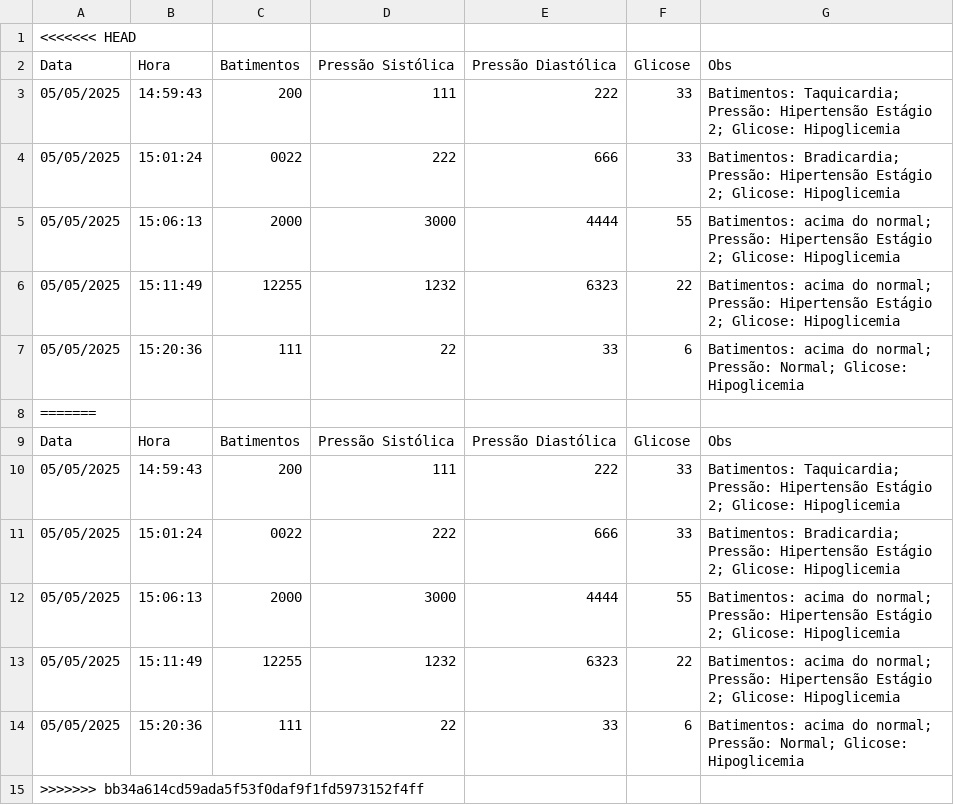
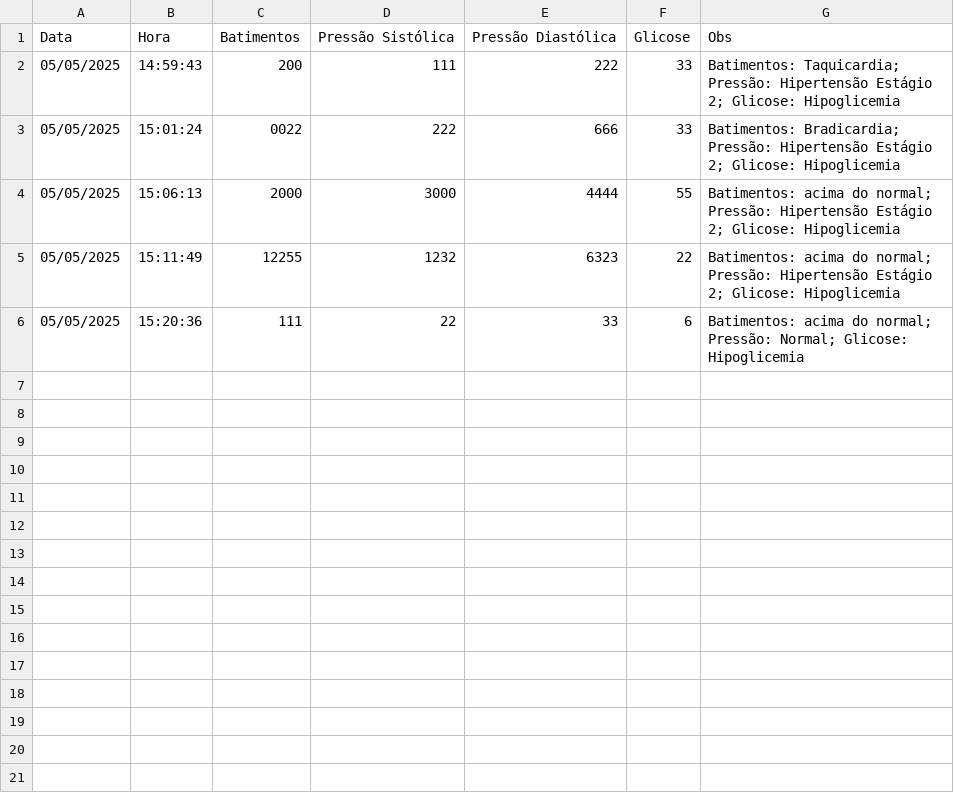
Before and after one commit to lilydias24/rp3-resolucao-de-problemas, a CSV file: problema-2/dados_pacientes.csv, drawn as a sheet.

```diff
--- a/problema-2/dados_pacientes.csv
+++ b/problema-2/dados_pacientes.csv
@@ -1,2 +1 @@
-<<<<<<< HEAD
 Data,Hora,Batimentos,Pressão Sistólica,Pressão Diastólica,Glicose,Obs
@@ -7,9 +6 @@ Data,Hora,Batimentos,Pressão Sistólica,Pressão Diastólica,Glicose,Obs
 05/05/2025,15:20:36,111,22,33,6,Batimentos: acima do normal; Pressão: Normal; Glicose: Hipoglicemia
-=======
-Data,Hora,Batimentos,Pressão Sistólica,Pressão Diastólica,Glicose,Obs
-05/05/2025,14:59:43,200,111,222,33,Batimentos: Taquicardia; Pressão: Hipertensão Estágio 2; Glicose: Hipoglicemia
-05/05/2025,15:01:24,0022,222,666,33,Batimentos: Bradicardia; Pressão: Hipertensão Estágio 2; Glicose: Hipoglicemia
-05/05/2025,15:06:13,2000,3000,4444,55,Batimentos: acima do normal; Pressão: Hipertensão Estágio 2; Glicose: Hipoglicemia
-05/05/2025,15:11:49,12255,1232,6323,22,Batimentos: acima do normal; Pressão: Hipertensão Estágio 2; Glicose: Hipoglicemia
-05/05/2025,15:20:36,111,22,33,6,Batimentos: acima do normal; Pressão: Normal; Glicose: Hipoglicemia
->>>>>>> bb34a614cd59ada5f53f0daf9f1fd5973152f4ff
```
Also changed, not shown: 3 other files.
